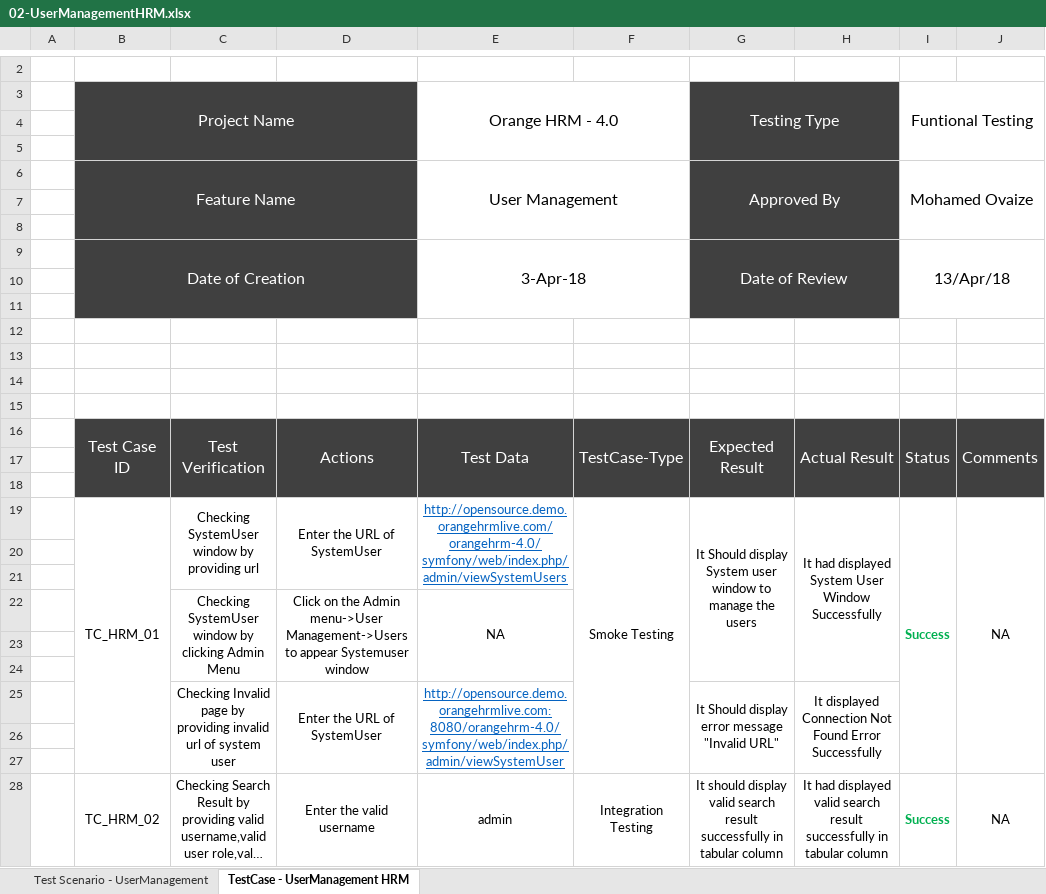
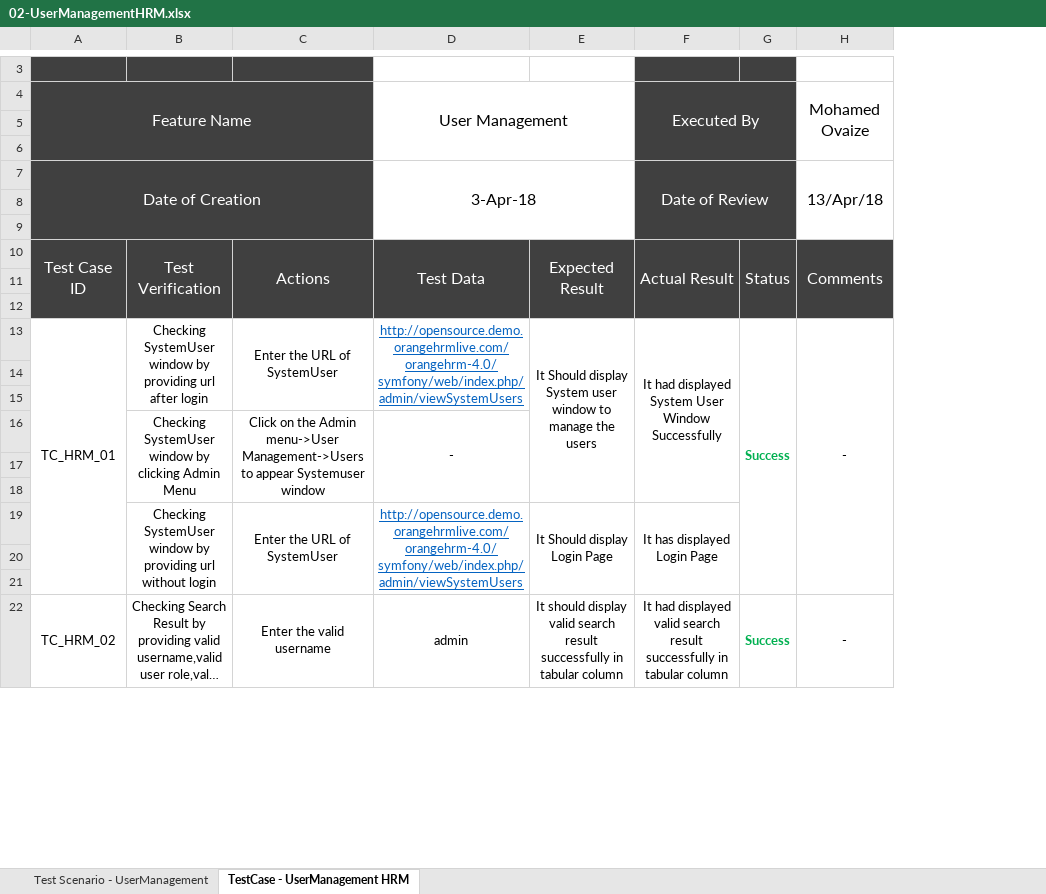
Before and after one commit to askmohammed/OrangeHRM4.0TestContribution, an Excel workbook: TestCases/02-UserManagementHRM.xlsx, sheet TestCase - UserManagement HRM, drawn as a sheet; only a part is shown, gaps mark what is left out; long unchanged cells end in …; values as stored, in another font and other column widths than the file's, no borders; removed rows and columns are numbered as before the commit, all else as after; the diff covers the shown part only; the diff names each change by its address in the sheet, - before the commit and + after, or states it on an @@ line.

```diff
--- a/TestCases/02-UserManagementHRM.xlsx (sheet TestCase - UserManagement HRM)
+++ b/TestCases/02-UserManagementHRM.xlsx (sheet TestCase - UserManagement HRM)
-column A, empty
-column F, rows 16-28: TestCase-Type |  |  | Smoke Testing |  |  |  |  |  |  |  |  | Integration Testing
-column J, rows 16-28: Comments |  |  | NA |  |  |  |  |  |  |  |  | NA
+column H, rows 7-22: 13/Apr/18 |  |  | Comments |  |  | - |  |  |  |  |  |  |  |  | -
-A3:C3 fill: none
+A3:C3 fill: #404040
-F3:G3 fill: none
+F3:G3 fill: #404040
-row 3:  | Project Name |  |  | Orange HRM - 4.0 |  | Testing Type |  | Funtional Testing
+row 4: Feature Name |  |  | User Management |  | Executed By |  | Mohamed Ovaize
-E5:E6 fill: #404040
+E5:E6 fill: none
-G5:G6 fill: none
+G5:G6 fill: #404040
-row 6:  | Feature Name |  |  | User Management |  | Approved By |  | Mohamed Ovaize
-row 7: (empty)
-row 8: (empty)
-B9:D11 merged
+A7:C9 merged
-E9:F11 merged
+D7:E9 merged
-E7: Date of Review
+E7: (empty)
-E7 fill: #404040
+E7 fill: none
-G9:H11 merged
-F7: (empty)
+F7: Date of Review
+F7:G9 merged
-G7: 13/Apr/18
+G7: (empty)
-G7 fill: none
+G7 fill: #404040
-I9:J11 merged
-row 10: (empty)
-row 11: (empty)
-row 12: (empty)
-row 13: (empty)
-A8:C9 fill: none
+A8:C9 fill: #404040
-F8:G9 fill: none
+F8:G9 fill: #404040
-B13: …providing url
+B13: …providing url after login
-D16: NA
+D16: -
-B19: Checking Invalid page by providing invalid url of system user
+B19: Checking SystemUser window by providing url without login
-D19: http://opensource.demo.orangehrmlive.com:8080/orangehrm-4.0/symfony/web/index.php/admin/viewSystemUser
+D19: http://opensource.demo.orangehrmlive.com/orangehrm-4.0/symfony/web/index.php/admin/viewSystemUsers
-E19: It Should display error message "Invalid URL"
+E19: It Should display Login Page
-F19: It displayed Connection Not Found Error Successfully
+F19: It has displayed Login Page
```
Also changed, not shown: 1 added row, 26 edited cells and cell formats elsewhere in this sheet, TestCases/03-JobTitlesHRM.xlsx, TestCases/04-EmployeeListHRM.xlsx, 6 other files.
